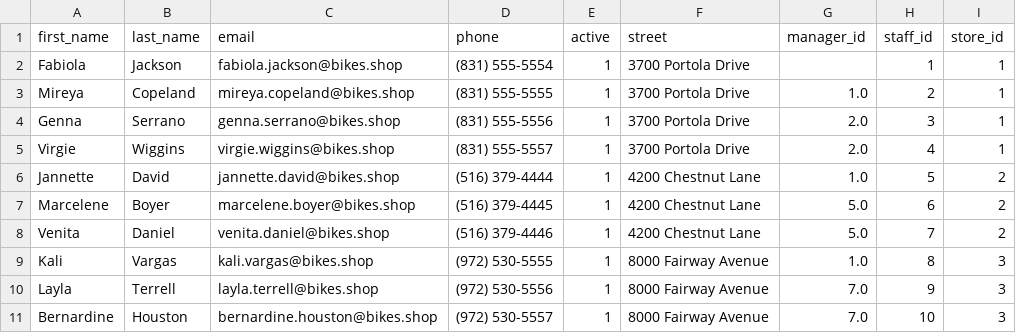
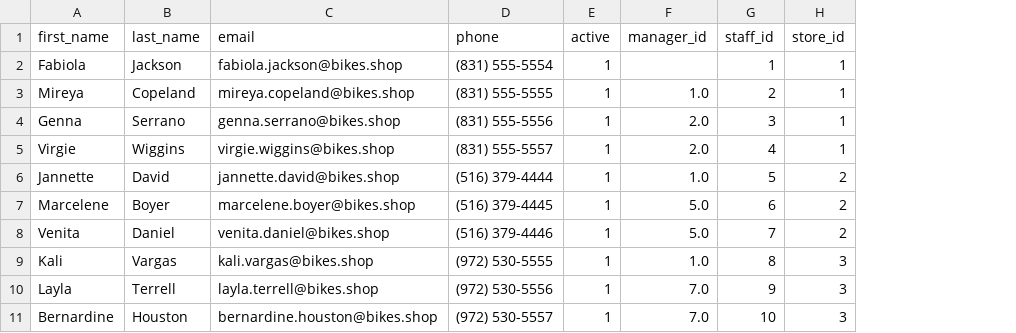
Before and after one commit to Giant-Ice-Asteroid/week_6_project, a CSV file: transformed_data/staffs.csv, drawn as a sheet; the diff names each change by its address in the sheet, - before the commit and + after, or states it on an @@ line.

```diff
--- a/transformed_data/staffs.csv
+++ b/transformed_data/staffs.csv
-column F (street), rows 2-11: 3700 Portola Drive | 3700 Portola Drive | 3700 Portola Drive | 3700 Portola Drive | 4200 Chestnut Lane | 4200 Chestnut Lane | 4200 Chestnut Lane | 8000 Fairway Avenue | 8000 Fairway Avenue | 8000 Fairway Avenue
```
Also changed, not shown: 8 other files.
